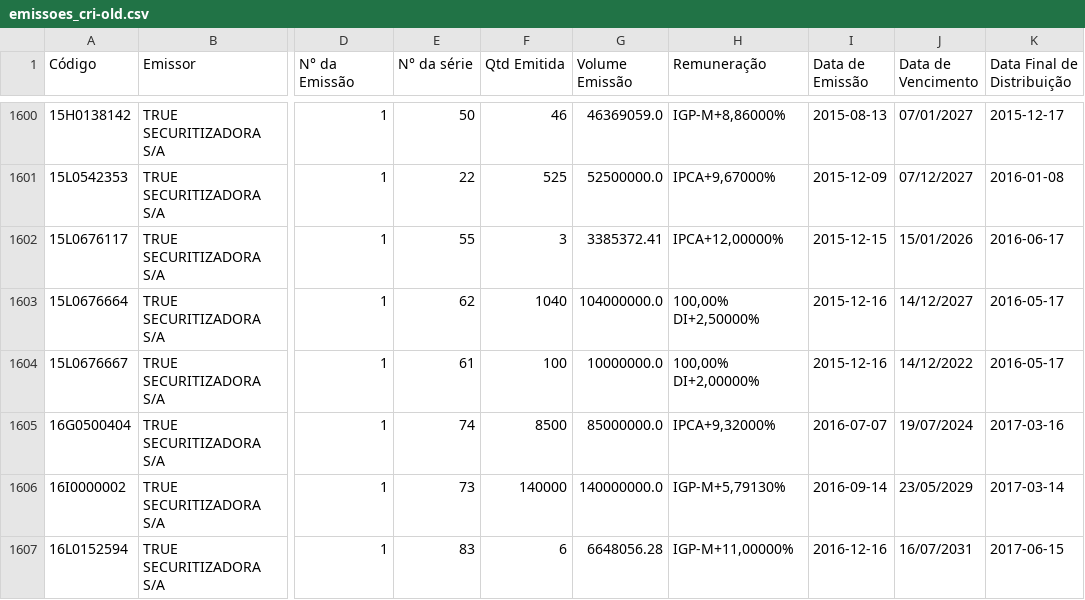
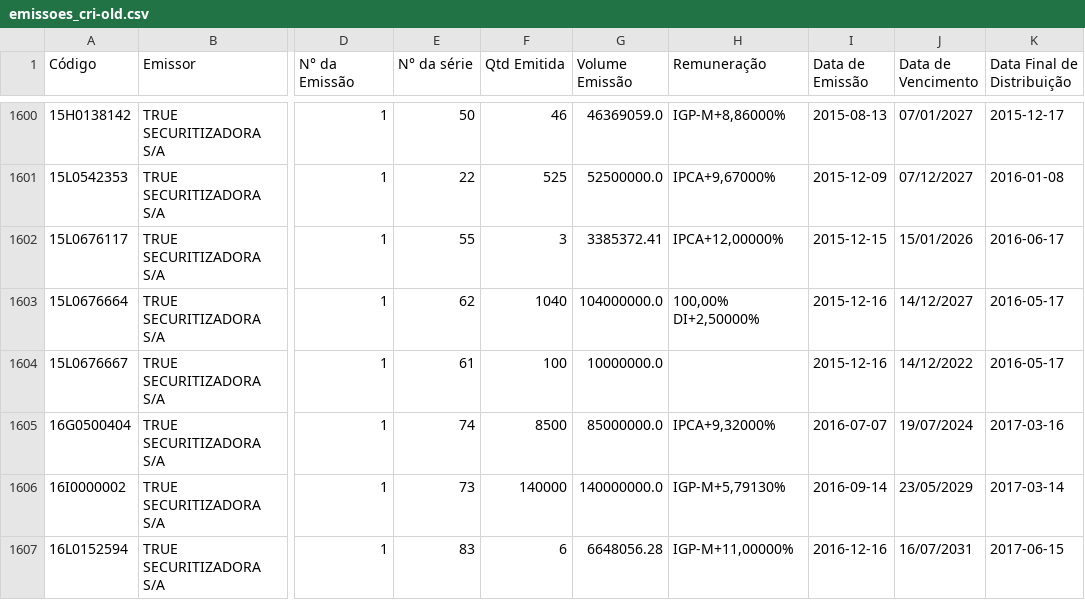
Before and after one commit to moderfla/scraper_cri_cetip, a CSV file: emissoes_cri-old.csv, drawn as a sheet; only a part is shown, gaps mark what is left out; the diff names each change by its address in the sheet, - before the commit and + after, or states it on an @@ line.

```diff
--- a/emissoes_cri-old.csv
+++ b/emissoes_cri-old.csv
-H1604 (Remuneração): 100,00% DI+2,00000%
+H1604 (Remuneração): (empty)
```
Also changed, not shown: 1 other file.
